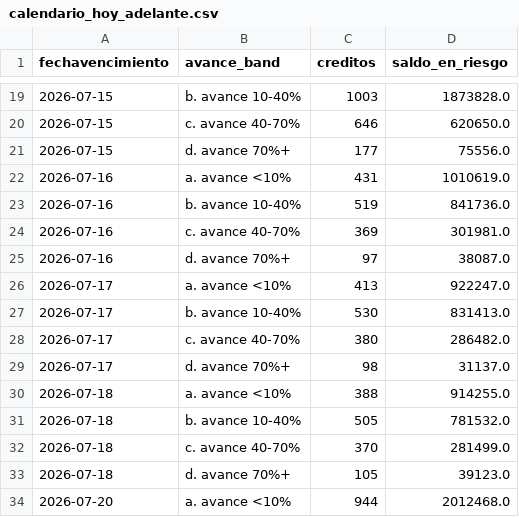
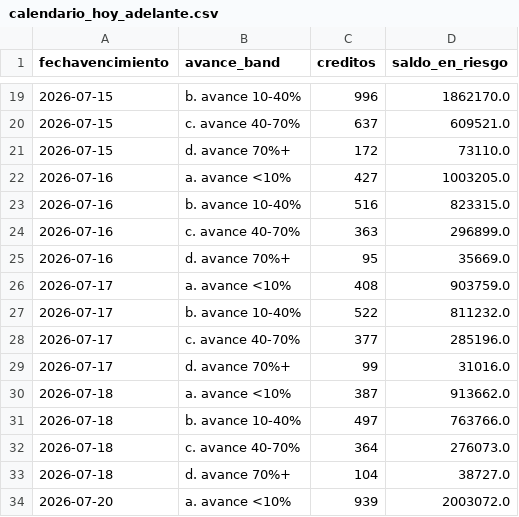
Before and after one commit to lgta/ihf-rebaje_diario, a CSV file: datos_meta_desde_hoy/calendario_hoy_adelante.csv, drawn as a sheet; only a part is shown, gaps mark what is left out; the diff covers the shown part only.

```diff
--- a/datos_meta_desde_hoy/calendario_hoy_adelante.csv
+++ b/datos_meta_desde_hoy/calendario_hoy_adelante.csv
@@ -19,16 +19,16 @@
-"2026-07-15","b. avance 10-40%","1003","1873828.0"
-"2026-07-15","c. avance 40-70%","646","620650.0"
-"2026-07-15","d. avance 70%+","177","75556.0"
-"2026-07-16","a. avance <10%","431","1010619.0"
-"2026-07-16","b. avance 10-40%","519","841736.0"
-"2026-07-16","c. avance 40-70%","369","301981.0"
-"2026-07-16","d. avance 70%+","97","38087.0"
-"2026-07-17","a. avance <10%","413","922247.0"
-"2026-07-17","b. avance 10-40%","530","831413.0"
-"2026-07-17","c. avance 40-70%","380","286482.0"
-"2026-07-17","d. avance 70%+","98","31137.0"
-"2026-07-18","a. avance <10%","388","914255.0"
-"2026-07-18","b. avance 10-40%","505","781532.0"
-"2026-07-18","c. avance 40-70%","370","281499.0"
-"2026-07-18","d. avance 70%+","105","39123.0"
-"2026-07-20","a. avance <10%","944","2012468.0"
+"2026-07-15","b. avance 10-40%","996","1862170.0"
+"2026-07-15","c. avance 40-70%","637","609521.0"
+"2026-07-15","d. avance 70%+","172","73110.0"
+"2026-07-16","a. avance <10%","427","1003205.0"
+"2026-07-16","b. avance 10-40%","516","823315.0"
+"2026-07-16","c. avance 40-70%","363","296899.0"
+"2026-07-16","d. avance 70%+","95","35669.0"
+"2026-07-17","a. avance <10%","408","903759.0"
+"2026-07-17","b. avance 10-40%","522","811232.0"
+"2026-07-17","c. avance 40-70%","377","285196.0"
+"2026-07-17","d. avance 70%+","99","31016.0"
+"2026-07-18","a. avance <10%","387","913662.0"
+"2026-07-18","b. avance 10-40%","497","763766.0"
+"2026-07-18","c. avance 40-70%","364","276073.0"
+"2026-07-18","d. avance 70%+","104","38727.0"
+"2026-07-20","a. avance <10%","939","2003072.0"
```
Also changed, not shown: 88 edited cells elsewhere in this file, 6 other files.
